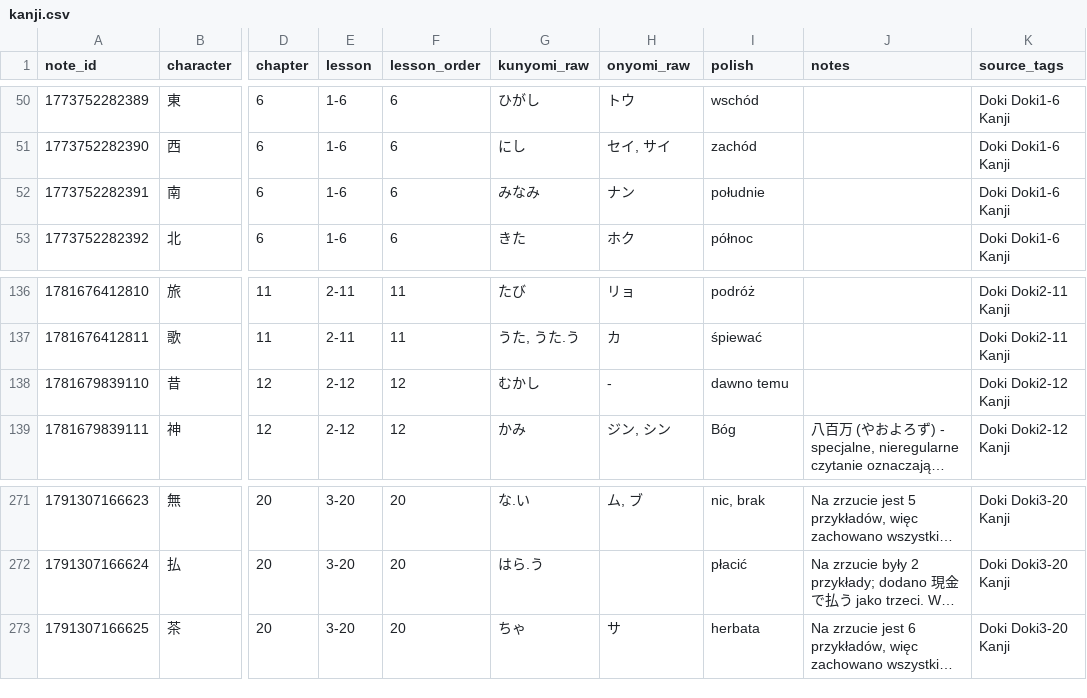
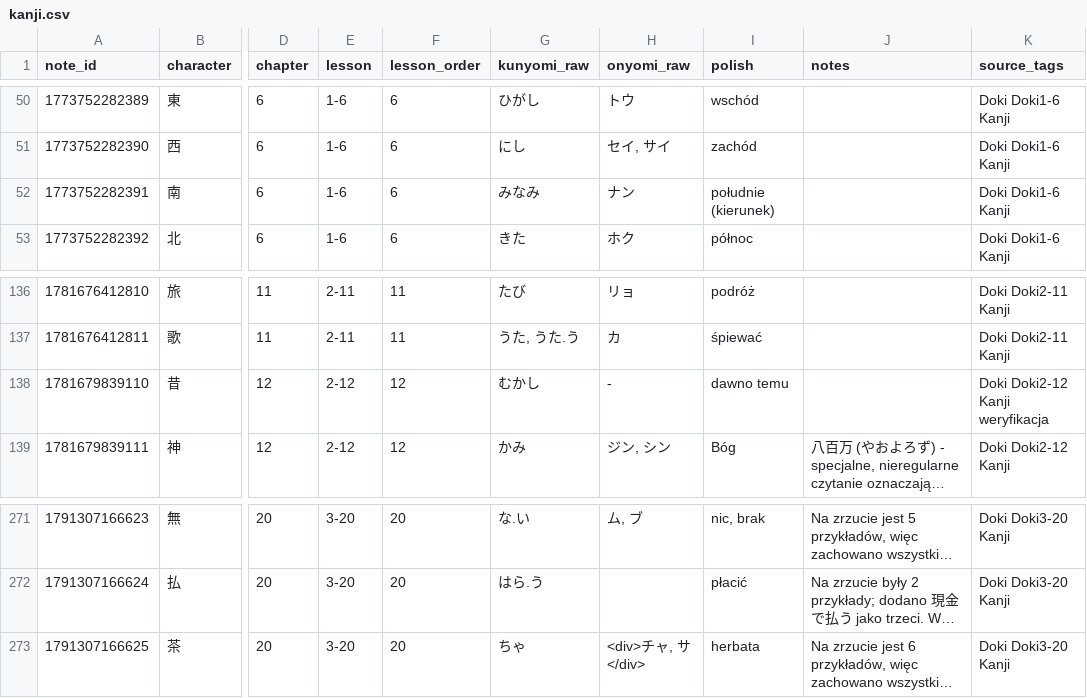
Before and after one commit to pyotrowsky/kanjipro, a CSV file: data/source/kanji.csv, drawn as a sheet; only a part is shown, gaps mark what is left out; long unchanged cells end in …; the diff names each change by its address in the sheet, - before the commit and + after, or states it on an @@ line.

```diff
--- a/data/source/kanji.csv
+++ b/data/source/kanji.csv
-I52 (polish): południe
+I52 (polish): południe (kierunek)
-K138 (source_tags): Doki Doki2-12 Kanji
+K138 (source_tags): Doki Doki2-12 Kanji weryfikacja
-H273 (onyomi_raw): サ
+H273 (onyomi_raw): <div>チャ, サ</div>
```
Also changed, not shown: data/source/lesson_summary.csv, 4 other files.
